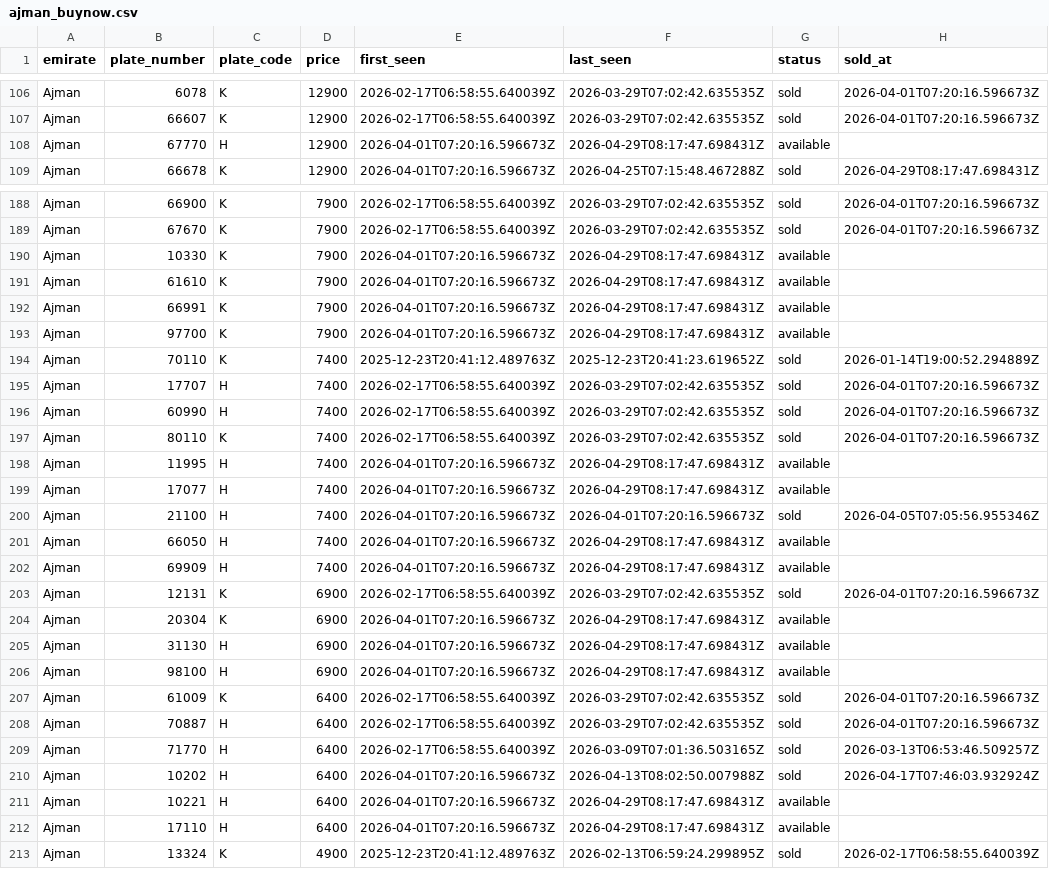
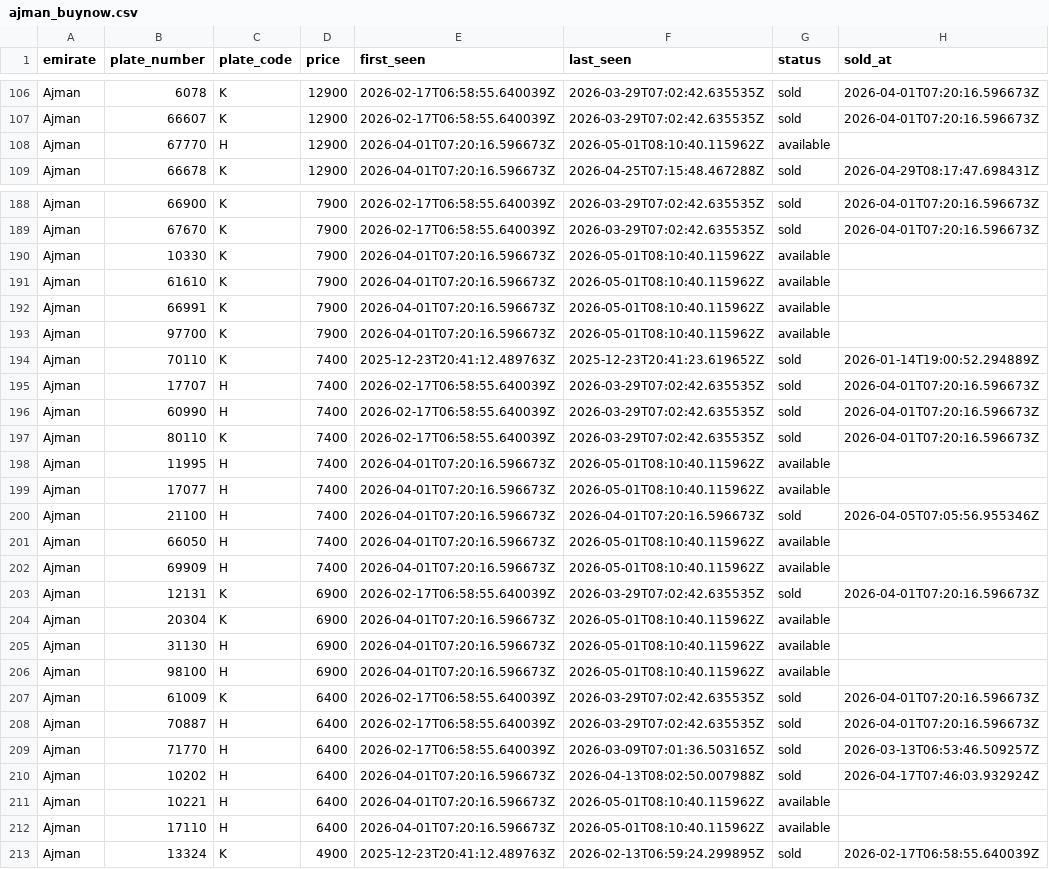
Before and after one commit to mdanfas/emirates-auction-scraper, a CSV file: data/buynow/ajman_buynow.csv, drawn as a sheet; only a part is shown, gaps mark what is left out; the diff covers the shown part only.

```diff
--- a/data/buynow/ajman_buynow.csv
+++ b/data/buynow/ajman_buynow.csv
@@ -107,3 +107,3 @@ Ajman,6078,K,12900,2026-02-17T06:58:55.640039Z,2026-03-29T07:02:42.635535Z,sold,
 Ajman,66607,K,12900,2026-02-17T06:58:55.640039Z,2026-03-29T07:02:42.635535Z,sold,2026-04-01T07:20:16.596673Z
-Ajman,67770,H,12900,2026-04-01T07:20:16.596673Z,2026-04-29T08:17:47.698431Z,available,
+Ajman,67770,H,12900,2026-04-01T07:20:16.596673Z,2026-05-01T08:10:40.115962Z,available,
 Ajman,66678,K,12900,2026-04-01T07:20:16.596673Z,2026-04-25T07:15:48.467288Z,sold,2026-04-29T08:17:47.698431Z
@@ -189,6 +189,6 @@ Ajman,66900,K,7900,2026-02-17T06:58:55.640039Z,2026-03-29T07:02:42.635535Z,sold,
 Ajman,67670,K,7900,2026-02-17T06:58:55.640039Z,2026-03-29T07:02:42.635535Z,sold,2026-04-01T07:20:16.596673Z
-Ajman,10330,K,7900,2026-04-01T07:20:16.596673Z,2026-04-29T08:17:47.698431Z,available,
-Ajman,61610,K,7900,2026-04-01T07:20:16.596673Z,2026-04-29T08:17:47.698431Z,available,
-Ajman,66991,K,7900,2026-04-01T07:20:16.596673Z,2026-04-29T08:17:47.698431Z,available,
-Ajman,97700,K,7900,2026-04-01T07:20:16.596673Z,2026-04-29T08:17:47.698431Z,available,
+Ajman,10330,K,7900,2026-04-01T07:20:16.596673Z,2026-05-01T08:10:40.115962Z,available,
+Ajman,61610,K,7900,2026-04-01T07:20:16.596673Z,2026-05-01T08:10:40.115962Z,available,
+Ajman,66991,K,7900,2026-04-01T07:20:16.596673Z,2026-05-01T08:10:40.115962Z,available,
+Ajman,97700,K,7900,2026-04-01T07:20:16.596673Z,2026-05-01T08:10:40.115962Z,available,
 Ajman,70110,K,7400,2025-12-23T20:41:12.489763Z,2025-12-23T20:41:23.619652Z,sold,2026-01-14T19:00:52.294889Z
@@ -197,11 +197,11 @@ Ajman,60990,H,7400,2026-02-17T06:58:55.640039Z,2026-03-29T07:02:42.635535Z,sold,
 Ajman,80110,K,7400,2026-02-17T06:58:55.640039Z,2026-03-29T07:02:42.635535Z,sold,2026-04-01T07:20:16.596673Z
-Ajman,11995,H,7400,2026-04-01T07:20:16.596673Z,2026-04-29T08:17:47.698431Z,available,
-Ajman,17077,H,7400,2026-04-01T07:20:16.596673Z,2026-04-29T08:17:47.698431Z,available,
+Ajman,11995,H,7400,2026-04-01T07:20:16.596673Z,2026-05-01T08:10:40.115962Z,available,
+Ajman,17077,H,7400,2026-04-01T07:20:16.596673Z,2026-05-01T08:10:40.115962Z,available,
 Ajman,21100,H,7400,2026-04-01T07:20:16.596673Z,2026-04-01T07:20:16.596673Z,sold,2026-04-05T07:05:56.955346Z
-Ajman,66050,H,7400,2026-04-01T07:20:16.596673Z,2026-04-29T08:17:47.698431Z,available,
-Ajman,69909,H,7400,2026-04-01T07:20:16.596673Z,2026-04-29T08:17:47.698431Z,available,
+Ajman,66050,H,7400,2026-04-01T07:20:16.596673Z,2026-05-01T08:10:40.115962Z,available,
+Ajman,69909,H,7400,2026-04-01T07:20:16.596673Z,2026-05-01T08:10:40.115962Z,available,
 Ajman,12131,K,6900,2026-02-17T06:58:55.640039Z,2026-03-29T07:02:42.635535Z,sold,2026-04-01T07:20:16.596673Z
-Ajman,20304,K,6900,2026-04-01T07:20:16.596673Z,2026-04-29T08:17:47.698431Z,available,
-Ajman,31130,H,6900,2026-04-01T07:20:16.596673Z,2026-04-29T08:17:47.698431Z,available,
-Ajman,98100,H,6900,2026-04-01T07:20:16.596673Z,2026-04-29T08:17:47.698431Z,available,
+Ajman,20304,K,6900,2026-04-01T07:20:16.596673Z,2026-05-01T08:10:40.115962Z,available,
+Ajman,31130,H,6900,2026-04-01T07:20:16.596673Z,2026-05-01T08:10:40.115962Z,available,
+Ajman,98100,H,6900,2026-04-01T07:20:16.596673Z,2026-05-01T08:10:40.115962Z,available,
 Ajman,61009,K,6400,2026-02-17T06:58:55.640039Z,2026-03-29T07:02:42.635535Z,sold,2026-04-01T07:20:16.596673Z
@@ -210,4 +210,4 @@ Ajman,71770,H,6400,2026-02-17T06:58:55.640039Z,2026-03-09T07:01:36.503165Z,sold,
 Ajman,10202,H,6400,2026-04-01T07:20:16.596673Z,2026-04-13T08:02:50.007988Z,sold,2026-04-17T07:46:03.932924Z
-Ajman,10221,H,6400,2026-04-01T07:20:16.596673Z,2026-04-29T08:17:47.698431Z,available,
-Ajman,17110,H,6400,2026-04-01T07:20:16.596673Z,2026-04-29T08:17:47.698431Z,available,
+Ajman,10221,H,6400,2026-04-01T07:20:16.596673Z,2026-05-01T08:10:40.115962Z,available,
+Ajman,17110,H,6400,2026-04-01T07:20:16.596673Z,2026-05-01T08:10:40.115962Z,available,
 Ajman,13324,K,4900,2025-12-23T20:41:12.489763Z,2026-02-13T06:59:24.299895Z,sold,2026-02-17T06:58:55.640039Z
```
Also changed, not shown: 38 edited cells elsewhere in this file, data/buynow/fujairah_buynow.csv, data/buynow/rak_buynow.csv, 3 other files.
